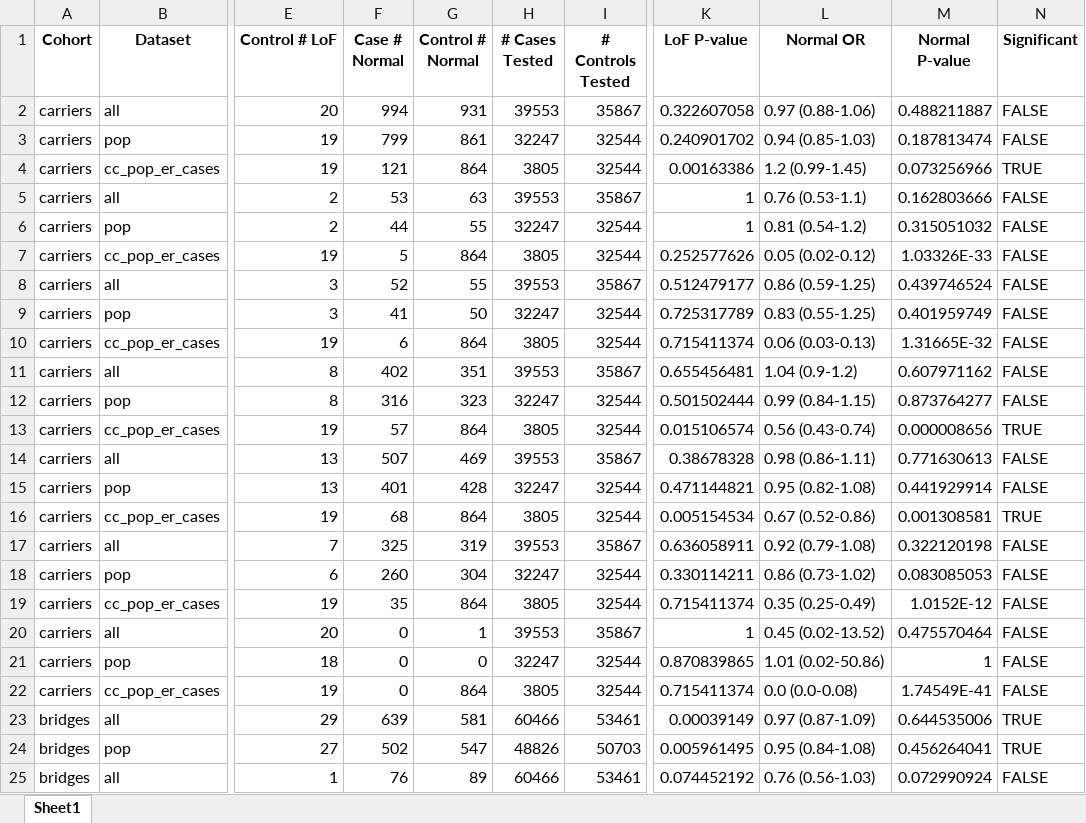
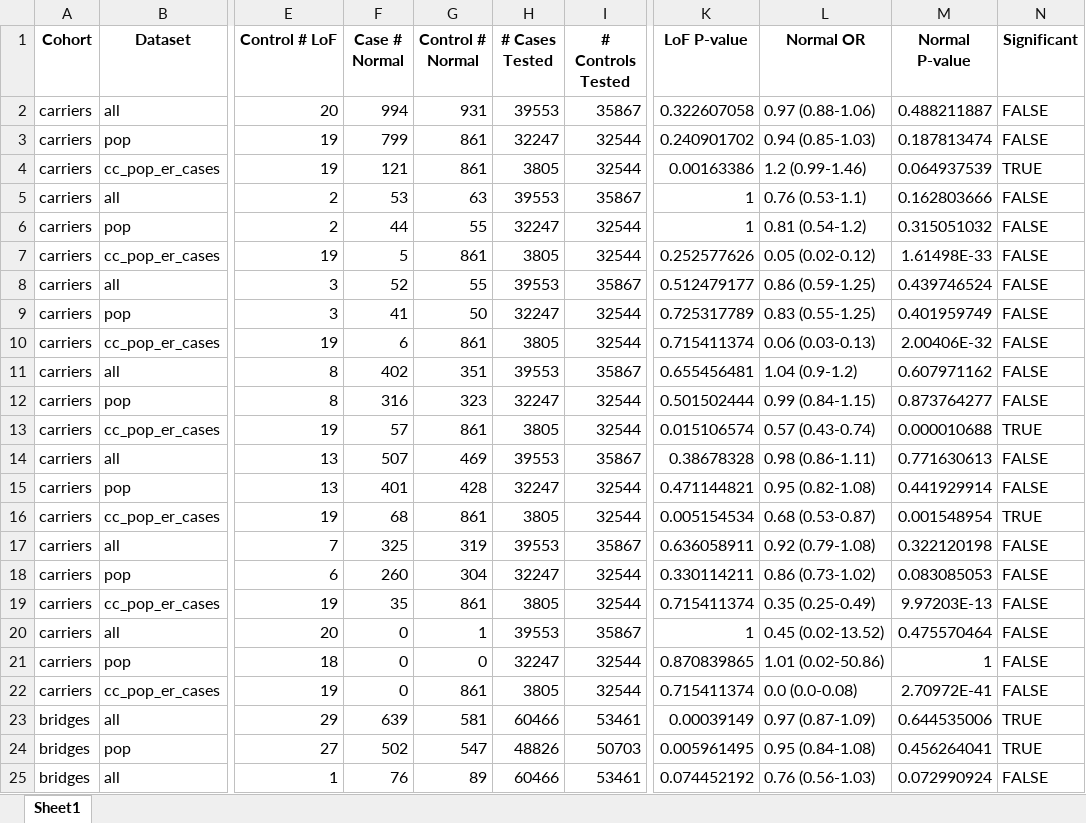
Before and after one commit to ivanw314/BARD1_SGE_analysis, an Excel workbook: Data/final_tables/BARD1_OddsRatios_table.xlsx, sheet Sheet1, drawn as a sheet; only a part is shown, gaps mark what is left out; values as stored, in another font and other column widths than the file's, no borders; the diff names each change by its address in the sheet, - before the commit and + after, or states it on an @@ line.

Commit message:
updated control values
Updated control values for population-based studies in CARRIERS

```diff
--- a/Data/final_tables/BARD1_OddsRatios_table.xlsx (sheet Sheet1)
+++ b/Data/final_tables/BARD1_OddsRatios_table.xlsx (sheet Sheet1)
-G4 (Control # Normal): 864
+G4 (Control # Normal): 861
-L4 (Normal OR): 1.2 (0.99-1.45)
+L4 (Normal OR): 1.2 (0.99-1.46)
-M4 (Normal P-value): 0.073256966
+M4 (Normal P-value): 0.064937539
-G7 (Control # Normal): 864
+G7 (Control # Normal): 861
-M7 (Normal P-value): 1.03326E-33
+M7 (Normal P-value): 1.61498E-33
-G10 (Control # Normal): 864
+G10 (Control # Normal): 861
-M10 (Normal P-value): 1.31665E-32
+M10 (Normal P-value): 2.00406E-32
-G13 (Control # Normal): 864
+G13 (Control # Normal): 861
-L13 (Normal OR): 0.56 (0.43-0.74)
+L13 (Normal OR): 0.57 (0.43-0.74)
-M13 (Normal P-value): 0.000008656
+M13 (Normal P-value): 0.000010688
-G16 (Control # Normal): 864
+G16 (Control # Normal): 861
-L16 (Normal OR): 0.67 (0.52-0.86)
+L16 (Normal OR): 0.68 (0.53-0.87)
-M16 (Normal P-value): 0.001308581
+M16 (Normal P-value): 0.001548954
-G19 (Control # Normal): 864
+G19 (Control # Normal): 861
-M19 (Normal P-value): 1.0152E-12
+M19 (Normal P-value): 9.97203E-13
-G22 (Control # Normal): 864
+G22 (Control # Normal): 861
-M22 (Normal P-value): 1.74549E-41
+M22 (Normal P-value): 2.70972E-41
```
Also changed, not shown: 1 other file.
